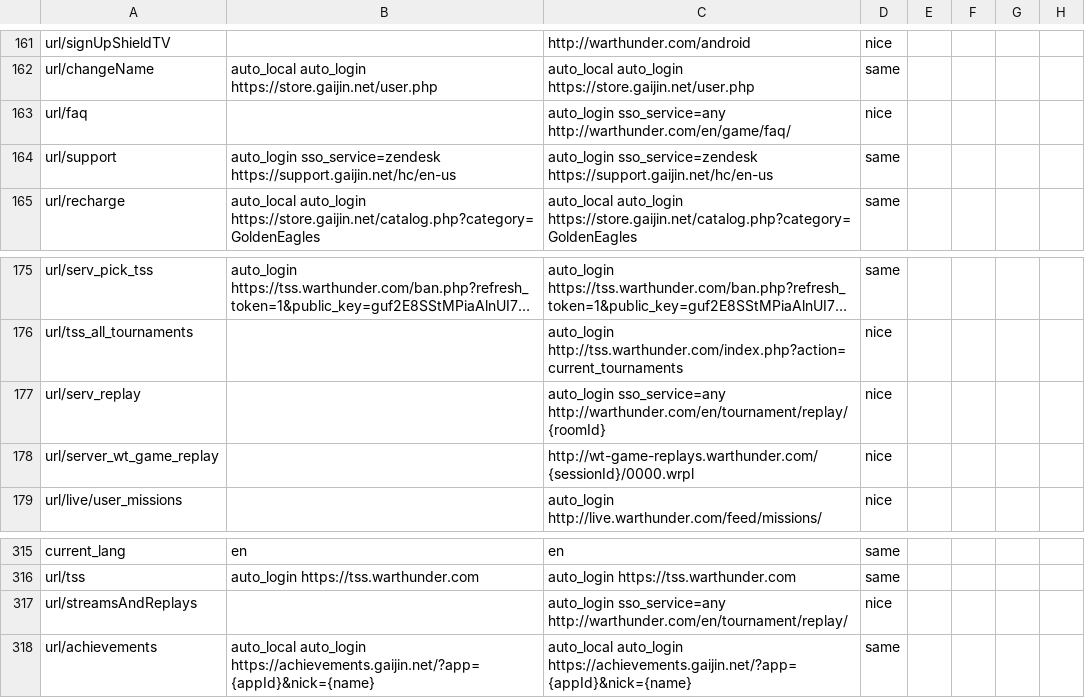
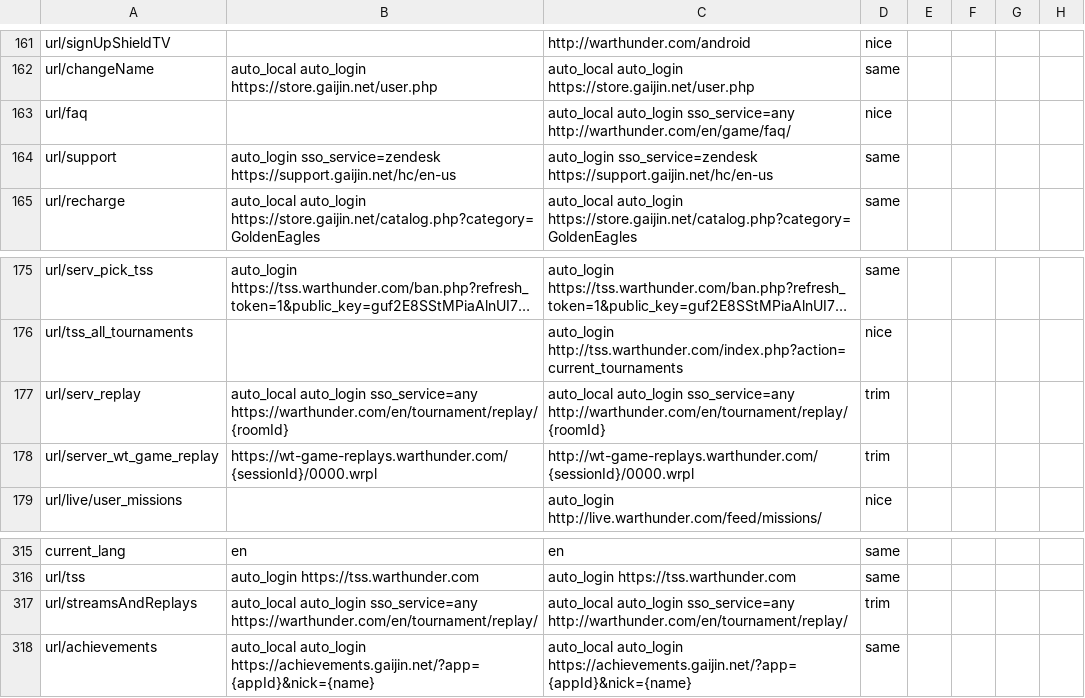
Before and after one commit to mikechuy/SCAM, a CSV file: _online.csv, drawn as a sheet; only a part is shown, gaps mark what is left out; long unchanged cells end in …; the diff names each change by its address in the sheet, - before the commit and + after, or states it on an @@ line.

```diff
--- a/_online.csv
+++ b/_online.csv
-C163: auto_login sso_service=any…
+C163: auto_local auto_login sso_service=any…
-B177: (empty)
+B177: auto_local auto_login sso_service=any https://warthunder.com/en/tournament/replay/{roomId}
-C177: auto_login sso_service=any…
+C177: auto_local auto_login sso_service=any…
-D177:D178: nice
+D177:D178: trim
-B178: (empty)
+B178: https://wt-game-replays.warthunder.com/{sessionId}/0000.wrpl
-B317: (empty)
+B317: auto_local auto_login sso_service=any https://warthunder.com/en/tournament/replay/
-C317: auto_login sso_service=any…
+C317: auto_local auto_login sso_service=any…
-D317: nice
+D317: trim
```
Also changed, not shown: menu.csv, ui.csv, 3 other files.
